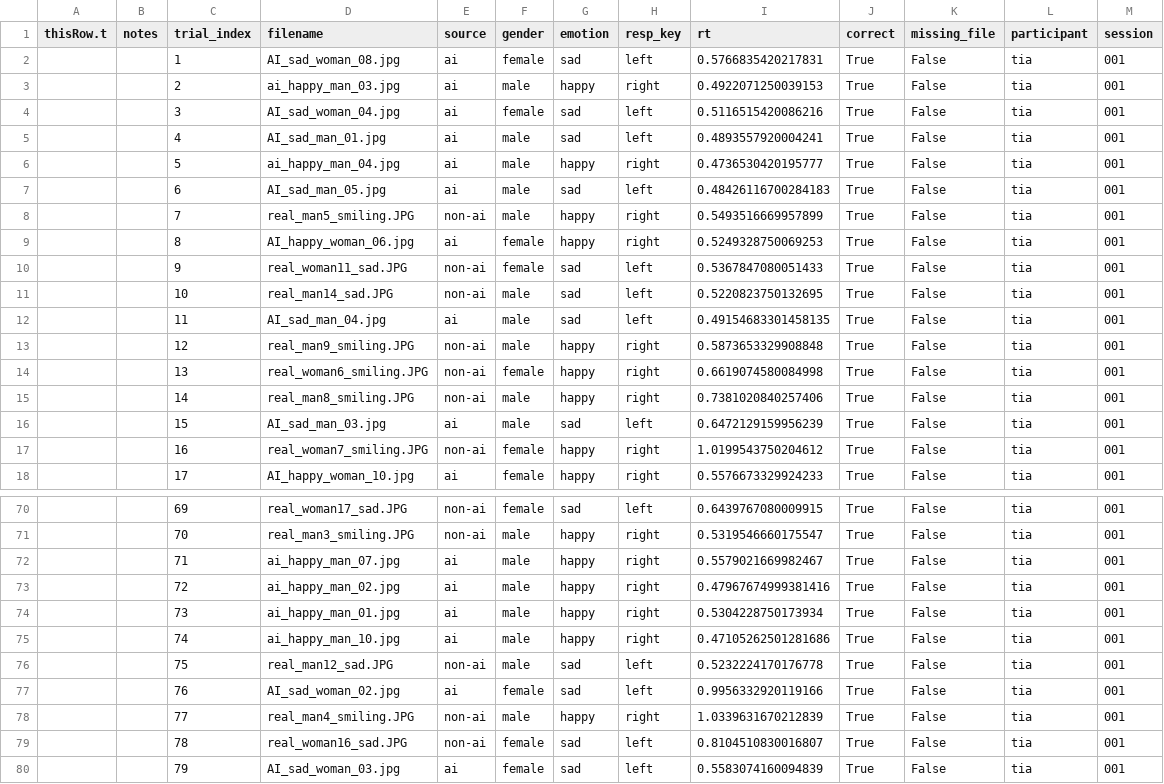
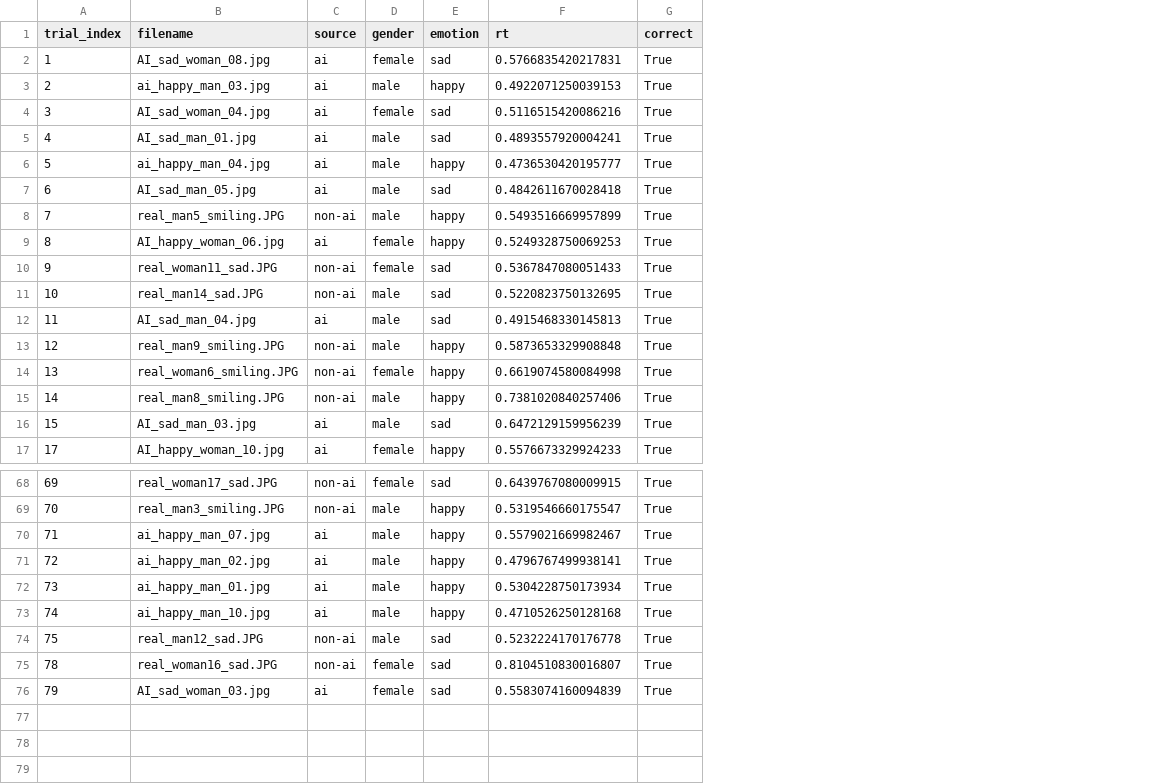
Before and after one commit to maooor13/face-recognition-experiment, a CSV file: 1. Raw Data/tia.csv, drawn as a sheet; only a part is shown, gaps mark what is left out; removed rows and columns are numbered as before the commit, all else as after; the diff covers the shown part only; the diff names each change by its address in the sheet, - before the commit and + after, or states it on an @@ line.

```diff
--- a/1. Raw Data/tia.csv
+++ b/1. Raw Data/tia.csv
-column A (thisRow.t), empty
-column B (notes), empty
-column H (resp_key), rows 2-16: left | right | left | left | right | left | right | right | left | left | left | right | right | right | left; row 18: right; rows 70-76: left | right | right | right | right | right | left; rows 79-80: left | left
-column K (missing_file), rows 2-16: all False; row 18: False; rows 70-76: all False; rows 79-80: False | False
-column L (participant), rows 2-16: all tia; row 18: tia; rows 70-76: all tia; rows 79-80: tia | tia
-column M (session), rows 2-16: all 001; row 18: 001; rows 70-76: all 001; rows 79-80: 001 | 001
-F7 (rt): 0.48426116700284183
+F7 (rt): 0.4842611670028418
-F12 (rt): 0.49154683301458135
+F12 (rt): 0.4915468330145813
-row 17:  |  | 16 | real_woman7_smiling.JPG | non-ai | female | happy | right | 1.0199543750204612 | True | False | tia | 001
-F71 (rt): 0.47967674999381416
+F71 (rt): 0.4796767499938141
-F73 (rt): 0.47105262501281686
+F73 (rt): 0.4710526250128168
-row 77:  |  | 76 | AI_sad_woman_02.jpg | ai | female | sad | left | 0.9956332920119166 | True | False | tia | 001
-row 78:  |  | 77 | real_man4_smiling.JPG | non-ai | male | happy | right | 1.0339631670212839 | True | False | tia | 001
```
Also changed, not shown: 1 removed row and 7 edited cells elsewhere in this file, 1. Raw Data/angelo.csv, 1. Raw Data/matan.csv, 10 other files.
